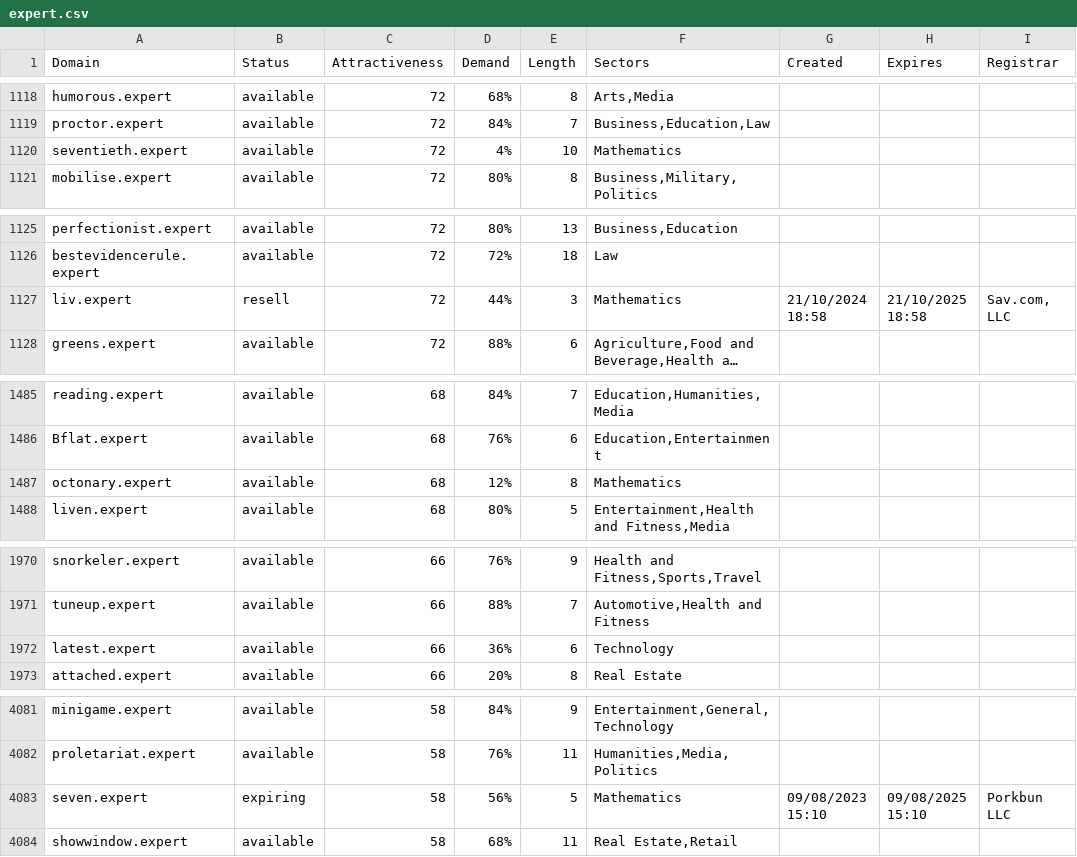
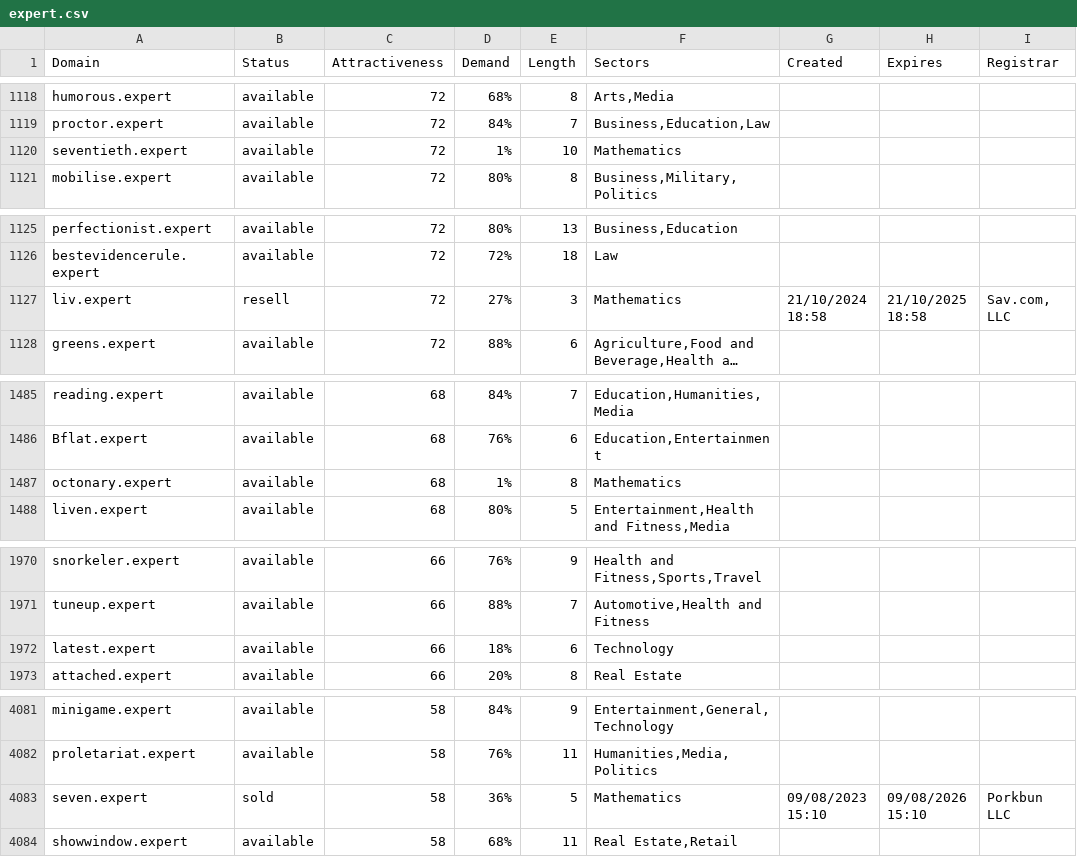
Before and after one commit to UniqueDomains/expert-oneword-domains, a CSV file: expert.csv, drawn as a sheet; only a part is shown, gaps mark what is left out; long unchanged cells end in …; the diff covers the shown part only; the diff names each change by its address in the sheet, - before the commit and + after, or states it on an @@ line.

Commit message:
Domains update

```diff
--- a/expert.csv
+++ b/expert.csv
-D1120 (Demand): 4%
+D1120 (Demand): 1%
-D1127 (Demand): 44%
+D1127 (Demand): 27%
-D1487 (Demand): 12%
+D1487 (Demand): 1%
-D1972 (Demand): 36%
+D1972 (Demand): 18%
-B4083 (Status): expiring
+B4083 (Status): sold
-D4083 (Demand): 56%
+D4083 (Demand): 36%
-H4083 (Expires): 09/08/2025 15:10
+H4083 (Expires): 09/08/2026 15:10
```
Also changed, not shown: 14 edited cells elsewhere in this file, 2 other files.
